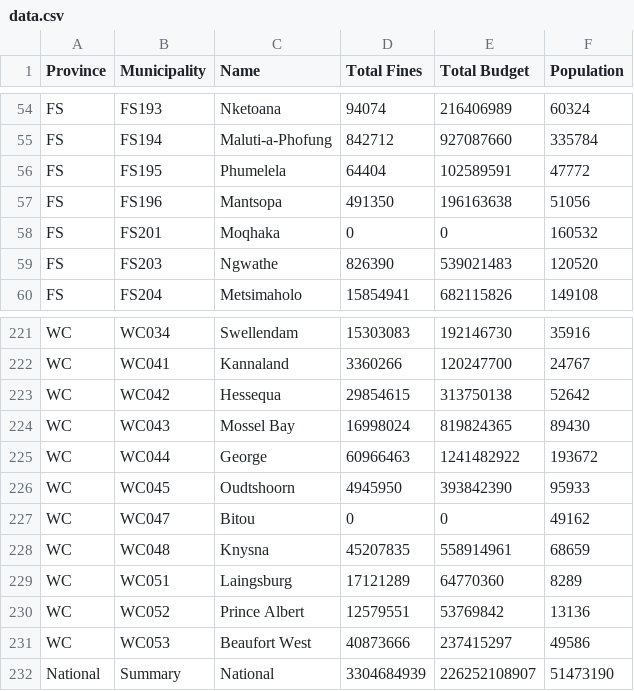
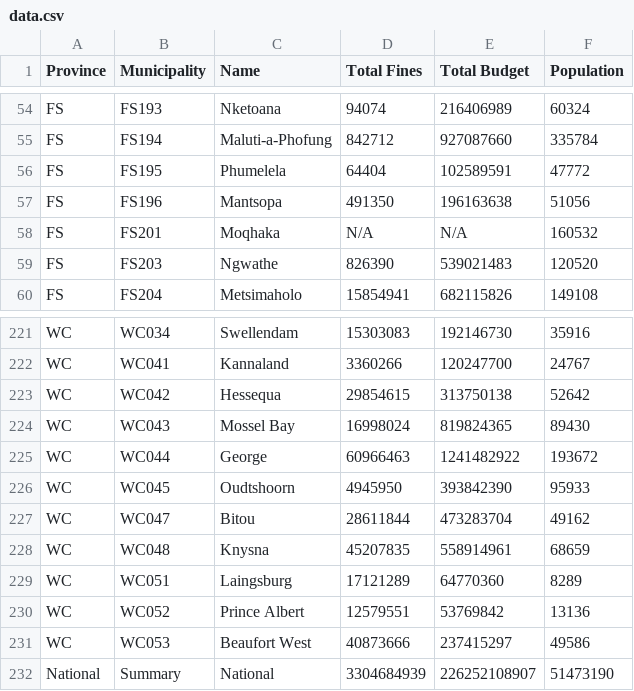
Before and after one commit to Code4SA/traffic-fines, a CSV file: times/assets/data.csv, drawn as a sheet; only a part is shown, gaps mark what is left out.

Commit message:
Updated all svgs to use audited data

```diff
--- a/times/assets/data.csv
+++ b/times/assets/data.csv
@@ -57,3 +57,3 @@ FS,FS195,Phumelela,64404,102589591,47772
 FS,FS196,Mantsopa,491350,196163638,51056
-FS,FS201,Moqhaka,0,0,160532
+FS,FS201,Moqhaka,N/A,N/A,160532
 FS,FS203,Ngwathe,826390,539021483,120520
@@ -226,3 +226,3 @@ WC,WC044,George,60966463,1241482922,193672
 WC,WC045,Oudtshoorn,4945950,393842390,95933
-WC,WC047,Bitou,0,0,49162
+WC,WC047,Bitou,28611844,473283704,49162
 WC,WC048,Knysna,45207835,558914961,68659
```
Also changed, not shown: 7 other files.
